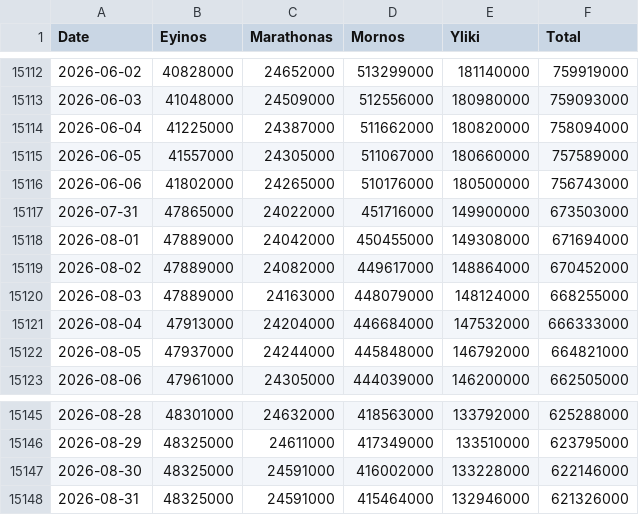
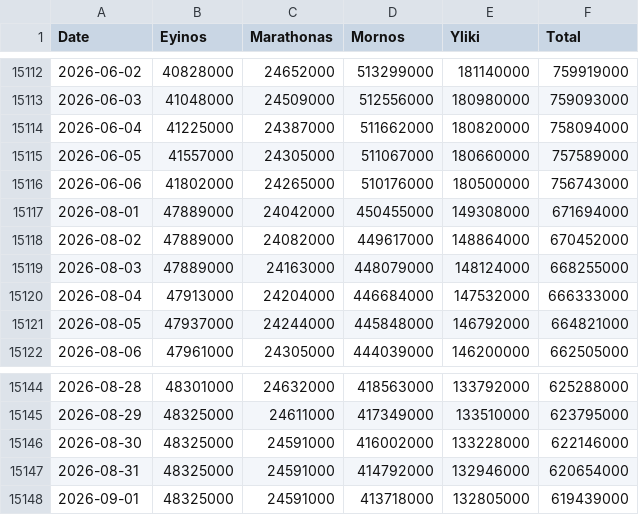
Before and after one commit to iMEdD-Lab/eydap_water_reserves, a CSV file: water_reserves_latest.csv, drawn as a sheet; only a part is shown, gaps mark what is left out.

```diff
--- a/water_reserves_latest.csv
+++ b/water_reserves_latest.csv
@@ -15116,3 +15116,2 @@ Date,Eyinos,Marathonas,Mornos,Yliki,Total
 2026-06-06,41802000,24265000,510176000,180500000,756743000
-2026-07-31,47865000,24022000,451716000,149900000,673503000
 2026-08-01,47889000,24042000,450455000,149308000,671694000
@@ -15147,2 +15146,3 @@ Date,Eyinos,Marathonas,Mornos,Yliki,Total
 2026-08-30,48325000,24591000,416002000,133228000,622146000
-2026-08-31,48325000,24591000,415464000,132946000,621326000
+2026-08-31,48325000,24591000,414792000,132946000,620654000
+2026-09-01,48325000,24591000,413718000,132805000,619439000
```
Also changed, not shown: latest_day_compare.csv.
